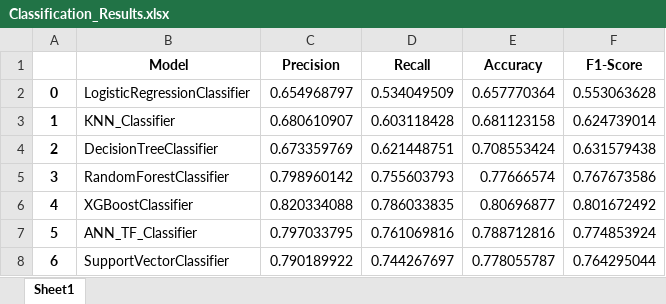
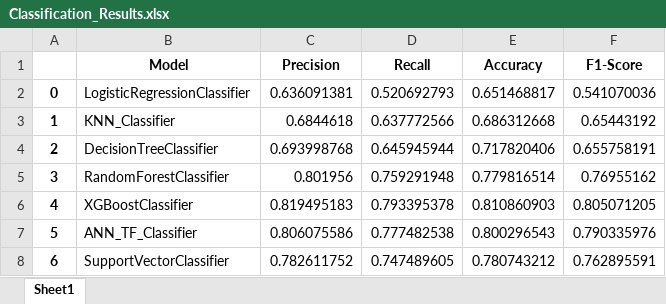
Before and after one commit to mossdet/ml_framework, an Excel workbook: Tables/Classification_Results.xlsx, sheet Sheet1, drawn as a sheet; values as stored, in another font and other column widths than the file's, no borders; the diff names each change by its address in the sheet, - before the commit and + after, or states it on an @@ line.

```diff
--- a/Tables/Classification_Results.xlsx (sheet Sheet1)
+++ b/Tables/Classification_Results.xlsx (sheet Sheet1)
-C2 (Precision): 0.654968797
+C2 (Precision): 0.636091381
-D2 (Recall): 0.534049509
+D2 (Recall): 0.520692793
-E2 (Accuracy): 0.657770364
+E2 (Accuracy): 0.651468817
-F2 (F1-Score): 0.553063628
+F2 (F1-Score): 0.541070036
-C3 (Precision): 0.680610907
+C3 (Precision): 0.6844618
-D3 (Recall): 0.603118428
+D3 (Recall): 0.637772566
-E3 (Accuracy): 0.681123158
+E3 (Accuracy): 0.686312668
-F3 (F1-Score): 0.624739014
+F3 (F1-Score): 0.65443192
-C4 (Precision): 0.673359769
+C4 (Precision): 0.693998768
-D4 (Recall): 0.621448751
+D4 (Recall): 0.645945944
-E4 (Accuracy): 0.708553424
+E4 (Accuracy): 0.717820406
-F4 (F1-Score): 0.631579438
+F4 (F1-Score): 0.655758191
-C5 (Precision): 0.798960142
+C5 (Precision): 0.801956
-D5 (Recall): 0.755603793
+D5 (Recall): 0.759291948
-E5 (Accuracy): 0.77666574
+E5 (Accuracy): 0.779816514
-F5 (F1-Score): 0.767673586
+F5 (F1-Score): 0.76955162
-C6 (Precision): 0.820334088
+C6 (Precision): 0.819495183
-D6 (Recall): 0.786033835
+D6 (Recall): 0.793395378
-E6 (Accuracy): 0.80696877
+E6 (Accuracy): 0.810860903
-F6 (F1-Score): 0.801672492
+F6 (F1-Score): 0.805071205
-C7 (Precision): 0.797033795
+C7 (Precision): 0.806075586
-D7 (Recall): 0.761069816
+D7 (Recall): 0.777482538
-E7 (Accuracy): 0.788712816
+E7 (Accuracy): 0.800296543
-F7 (F1-Score): 0.774853924
+F7 (F1-Score): 0.790335976
-C8 (Precision): 0.790189922
+C8 (Precision): 0.782611752
-D8 (Recall): 0.744267697
+D8 (Recall): 0.747489605
-E8 (Accuracy): 0.778055787
+E8 (Accuracy): 0.780743212
-F8 (F1-Score): 0.764295044
+F8 (F1-Score): 0.762895591
```
Also changed, not shown: Tables/Clustering_Results.xlsx, Tables/Regression_Results.xlsx, 43 other files.
